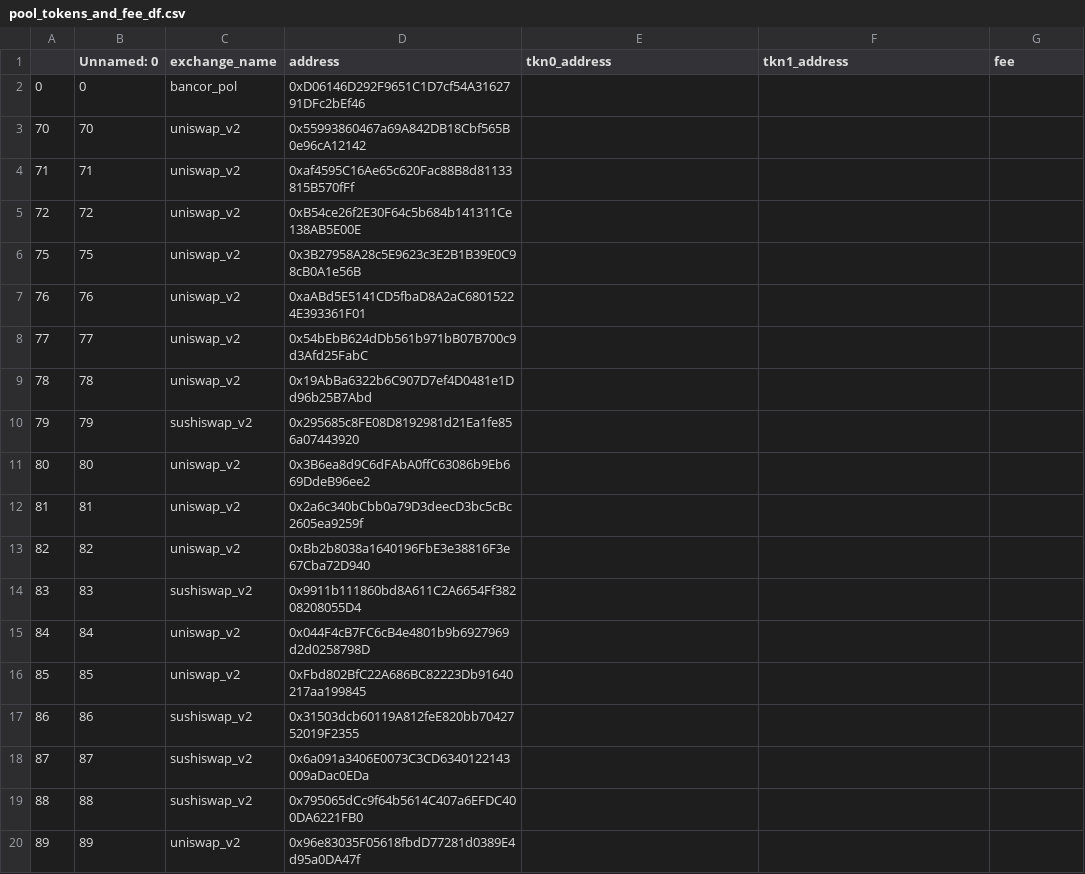
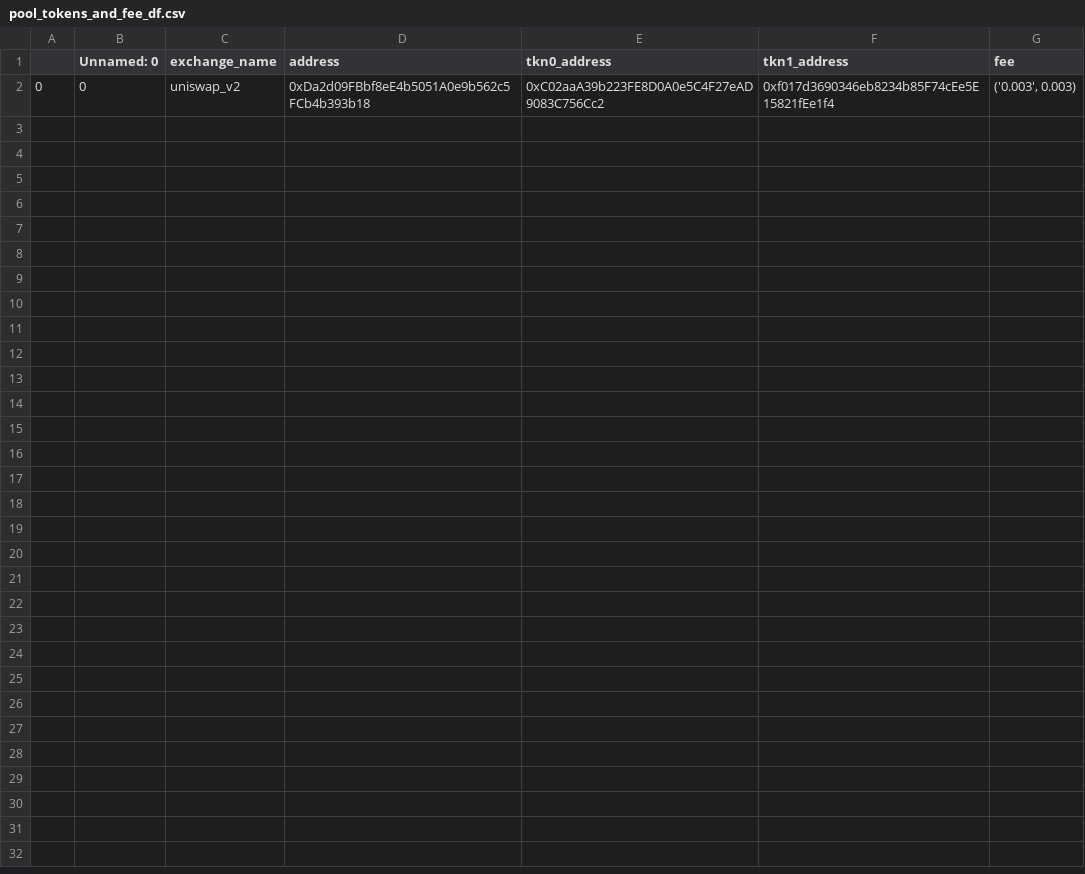
Before and after one commit to bancorprotocol/fastlane-bot, a CSV file: pool_tokens_and_fee_df.csv, drawn as a sheet; only a part is shown; the diff covers the shown part only.

```diff
--- a/pool_tokens_and_fee_df.csv
+++ b/pool_tokens_and_fee_df.csv
@@ -1,20 +1,2 @@
 ,Unnamed: 0,exchange_name,address,tkn0_address,tkn1_address,fee
-0,0,bancor_pol,0xD06146D292F9651C1D7cf54A3162791DFc2bEf46,,,
-70,70,uniswap_v2,0x55993860467a69A842DB18Cbf565B0e96cA12142,,,
-71,71,uniswap_v2,0xaf4595C16Ae65c620Fac88B8d81133815B570fFf,,,
-72,72,uniswap_v2,0xB54ce26f2E30F64c5b684b141311Ce138AB5E00E,,,
-75,75,uniswap_v2,0x3B27958A28c5E9623c3E2B1B39E0C98cB0A1e56B,,,
-76,76,uniswap_v2,0xaABd5E5141CD5fbaD8A2aC68015224E393361F01,,,
-77,77,uniswap_v2,0x54bEbB624dDb561b971bB07B700c9d3Afd25FabC,,,
-78,78,uniswap_v2,0x19AbBa6322b6C907D7ef4D0481e1Dd96b25B7Abd,,,
-79,79,sushiswap_v2,0x295685c8FE08D8192981d21Ea1fe856a07443920,,,
-80,80,uniswap_v2,0x3B6ea8d9C6dFAbA0ffC63086b9Eb669DdeB96ee2,,,
-81,81,uniswap_v2,0x2a6c340bCbb0a79D3deecD3bc5cBc2605ea9259f,,,
-82,82,uniswap_v2,0xBb2b8038a1640196FbE3e38816F3e67Cba72D940,,,
-83,83,sushiswap_v2,0x9911b111860bd8A611C2A6654Ff38208208055D4,,,
-84,84,uniswap_v2,0x044F4cB7FC6cB4e4801b9b6927969d2d0258798D,,,
-85,85,uniswap_v2,0xFbd802BfC22A686BC82223Db91640217aa199845,,,
-86,86,sushiswap_v2,0x31503dcb60119A812feE820bb7042752019F2355,,,
-87,87,sushiswap_v2,0x6a091a3406E0073C3CD6340122143009aDac0EDa,,,
-88,88,sushiswap_v2,0x795065dCc9f64b5614C407a6EFDC400DA6221FB0,,,
-89,89,uniswap_v2,0x96e83035F05618fbdD77281d0389E4d95a0DA47f,,,
+0,0,uniswap_v2,0xDa2d09FBbf8eE4b5051A0e9b562c5FCb4b393b18,0xC02aaA39b223FE8D0A0e5C4F27eAD9083C756Cc2,0xf017d3690346eb8234b85F74cEe5E15821fEe1f4,"('0.003', 0.003)"
```
Also changed, not shown: 30 removed rows elsewhere in this file, 12 other files.
